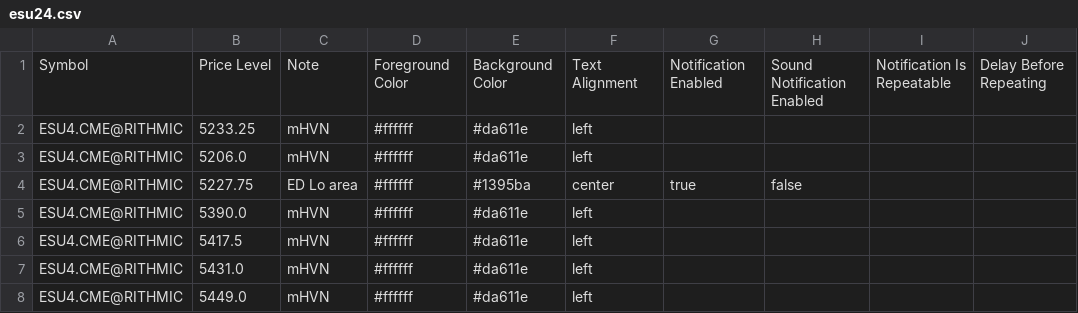
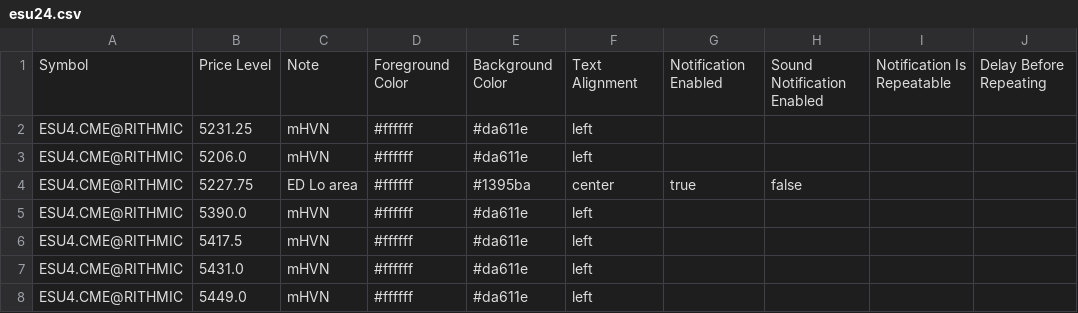
Before and after one commit to snowiesuet/Cloud-notes, a CSV file: esu24.csv, drawn as a sheet; only a part is shown; the diff names each change by its address in the sheet, - before the commit and + after, or states it on an @@ line.

Commit message:
Update esu24.csv

```diff
--- a/esu24.csv
+++ b/esu24.csv
-B2: 5233.25
+B2: 5231.25
```
